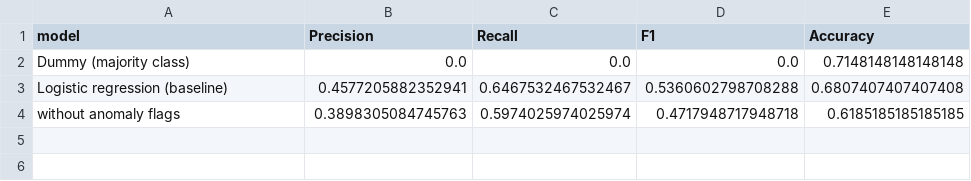
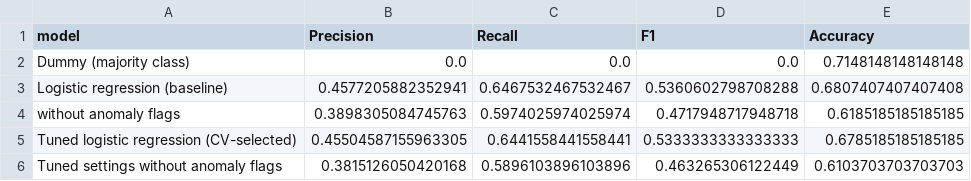
Before and after one commit to dench1k1ng/ml_midterm, a CSV file: artifacts/participant2/baseline_validation_metrics.csv, drawn as a sheet; the diff names each change by its address in the sheet, - before the commit and + after, or states it on an @@ line.

Commit message:
Complete participant 2 baseline with training-only parameter search

```diff
--- a/artifacts/participant2/baseline_validation_metrics.csv
+++ b/artifacts/participant2/baseline_validation_metrics.csv
+row 5: Tuned logistic regression (CV-selected) | 0.45504587155963305 | 0.6441558441558441 | 0.5333333333333333 | 0.6785185185185185
+row 6: Tuned settings without anomaly flags | 0.3815126050420168 | 0.5896103896103896 | 0.463265306122449 | 0.6103703703703703
```
Also changed, not shown: 11 other files.
